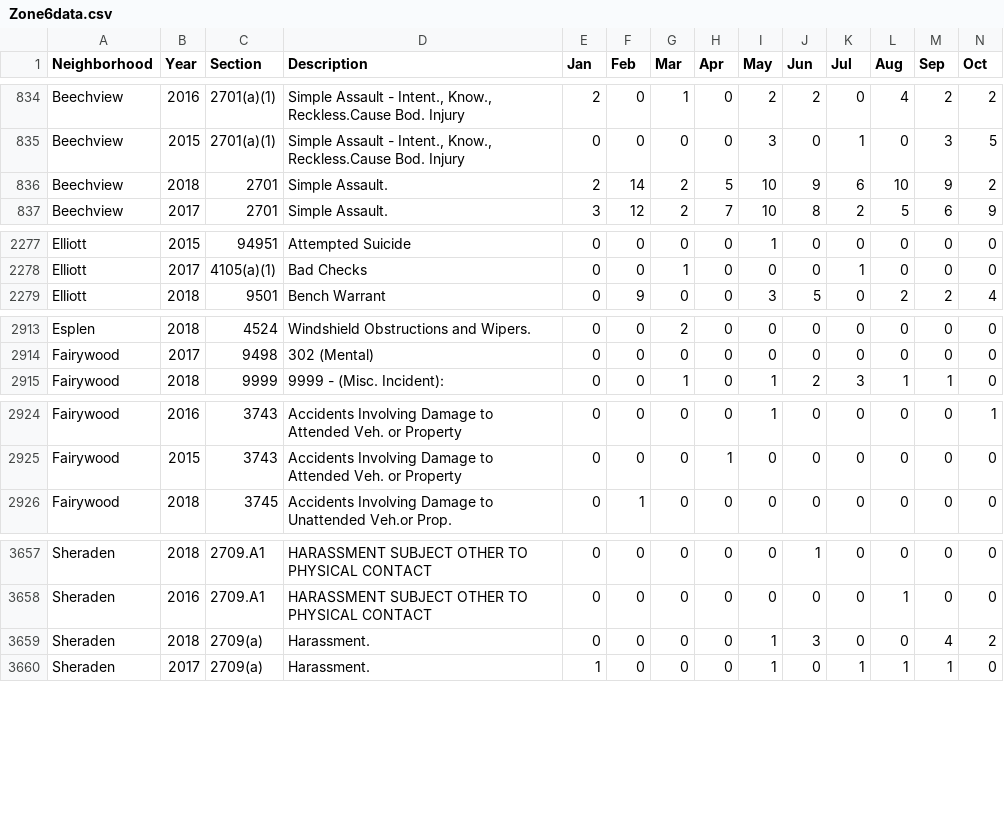
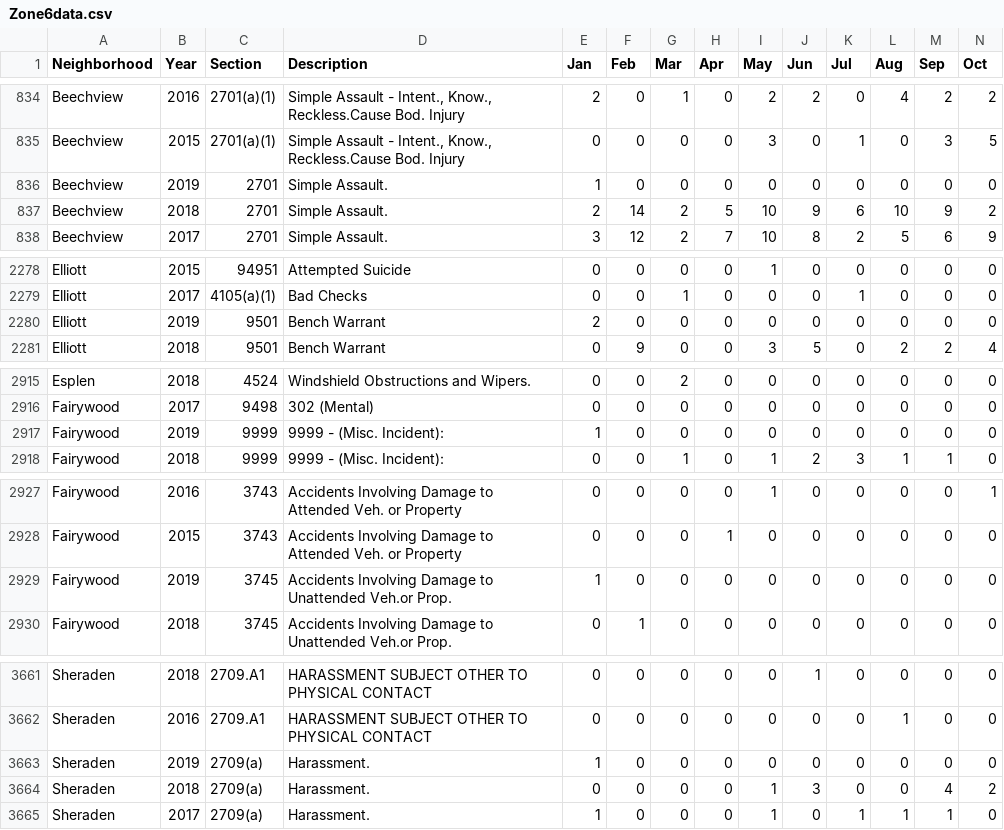
Before and after one commit to mhowe0422/mhowe0422.github.io, a CSV file: Zone6/Zone6data.csv, drawn as a sheet; only a part is shown, gaps mark what is left out; rows hold the shown columns only; the diff covers the shown part only; the diff names each change by its address in the sheet, - before the commit and + after, or states it on an @@ line.

```diff
--- a/Zone6/Zone6data.csv
+++ b/Zone6/Zone6data.csv
+row 836: Beechview | 2019 | 2701 | Simple Assault. | 1 | 0 | 0 | 0 | 0 | 0 | 0 | 0 | 0 | 0
+row 2280: Elliott | 2019 | 9501 | Bench Warrant | 2 | 0 | 0 | 0 | 0 | 0 | 0 | 0 | 0 | 0
+row 2917: Fairywood | 2019 | 9999 | 9999 - (Misc. Incident): | 1 | 0 | 0 | 0 | 0 | 0 | 0 | 0 | 0 | 0
+row 2929: Fairywood | 2019 | 3745 | Accidents Involving Damage to Unattended Veh.or Prop. | 1 | 0 | 0 | 0 | 0 | 0 | 0 | 0 | 0 | 0
+row 3663: Sheraden | 2019 | 2709(a) | Harassment. | 1 | 0 | 0 | 0 | 0 | 0 | 0 | 0 | 0 | 0
```
Also changed, not shown: 2 added rows, 2 moved rows and 12 edited cells elsewhere in this file, 1 other file.
